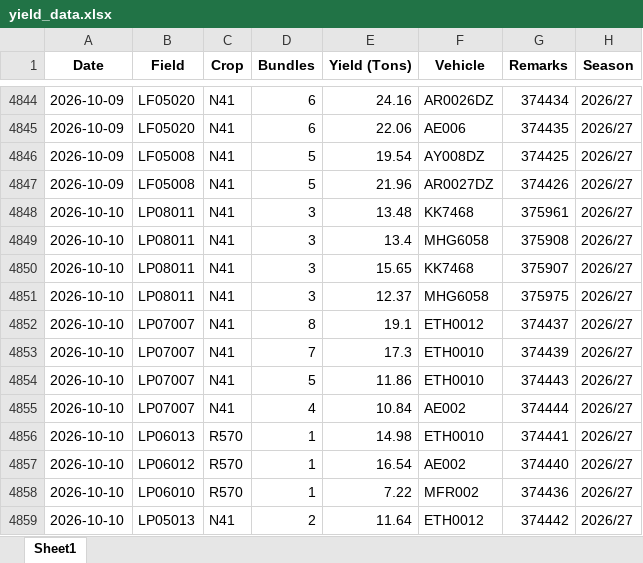
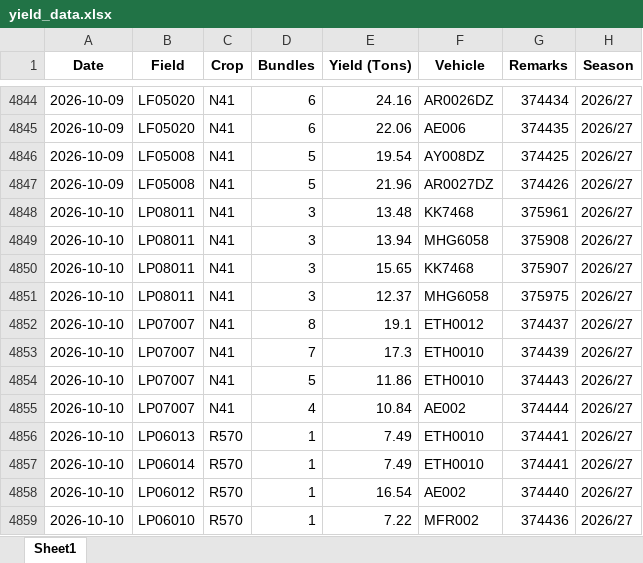
Before and after one commit to psibale/farm-management-system, an Excel workbook: data/yield_data.xlsx, sheet Sheet1, drawn as a sheet; only a part is shown, gaps mark what is left out; the shorter side is filled out with more unchanged rows; values as stored, in another font and other column widths than the file's, no borders; the diff covers the shown part only; the diff names each change by its address in the sheet, - before the commit and + after, or states it on an @@ line.

```diff
--- a/data/yield_data.xlsx (sheet Sheet1)
+++ b/data/yield_data.xlsx (sheet Sheet1)
-E4849 (Yield (Tons)): 13.4
+E4849 (Yield (Tons)): 13.94
-E4856 (Yield (Tons)): 14.98
+E4856 (Yield (Tons)): 7.49
+row 4857: 2026-10-10 | LP06014 | R570 | 1 | 7.49 | ETH0010 | 374441 | 2026/27
```
Also changed, not shown: 80 added rows and cell formats elsewhere in this sheet, data/fertilizer_schedule.xlsx, data/harvesting_records.xlsx, 18 other files.
